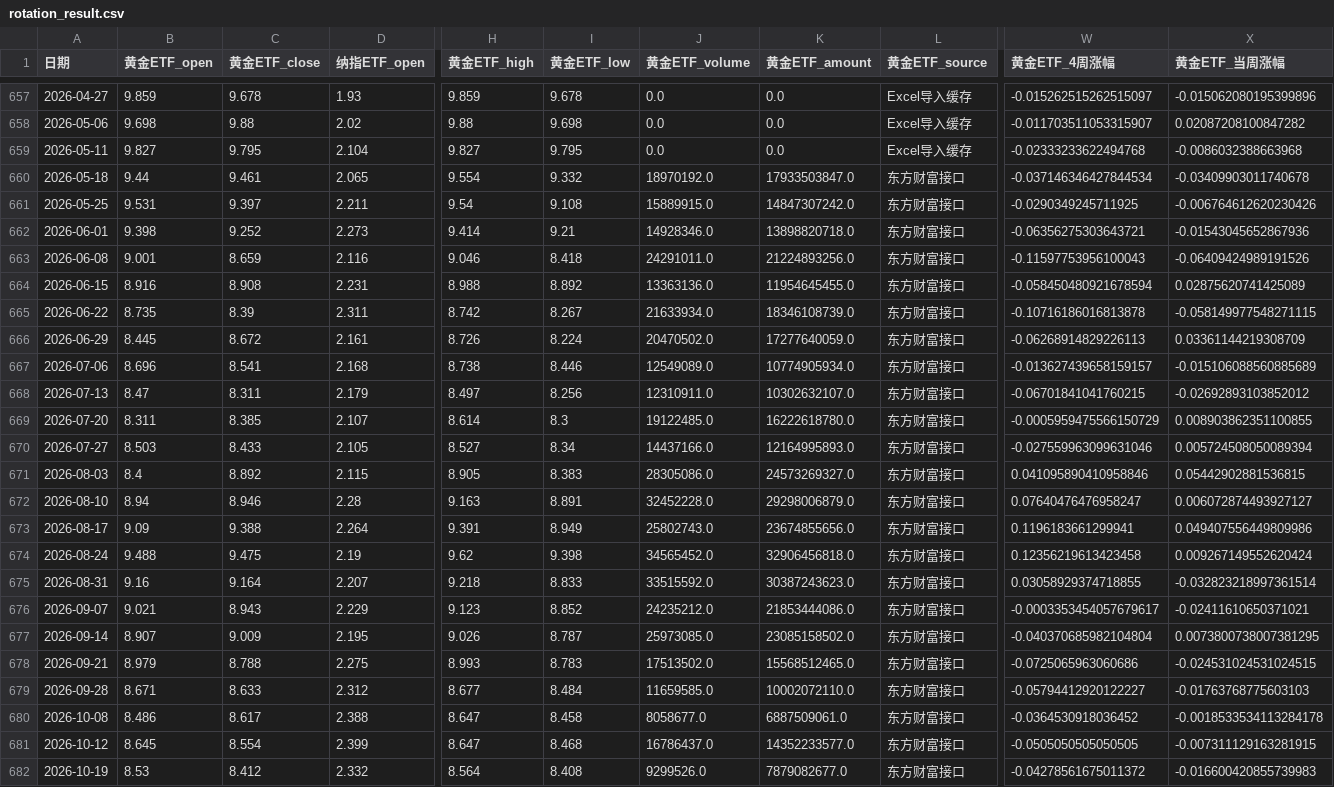
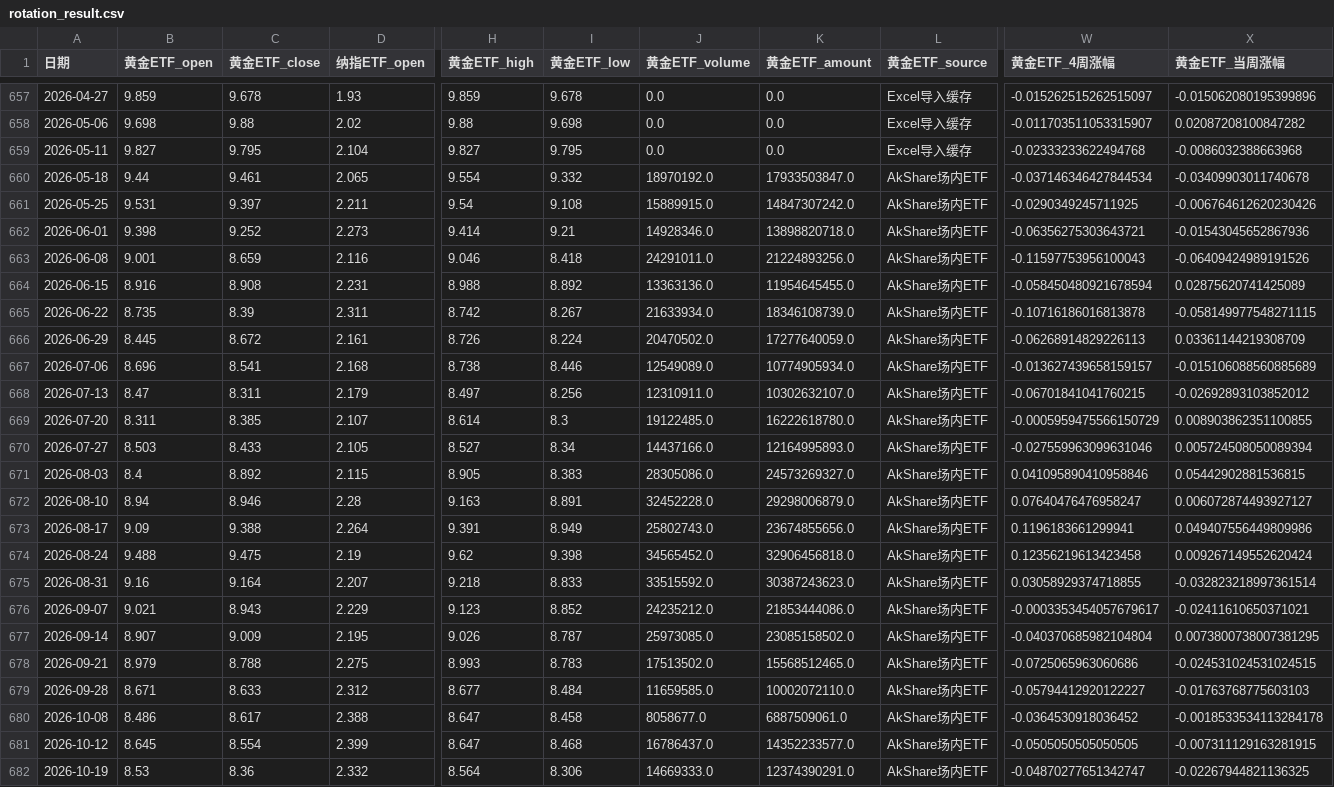
Before and after one commit to djinnwong/etf_rotation_web, a CSV file: data/rotation_result.csv, drawn as a sheet; only a part is shown, gaps mark what is left out; the diff names each change by its address in the sheet, - before the commit and + after, or states it on an @@ line.

```diff
--- a/data/rotation_result.csv
+++ b/data/rotation_result.csv
-L660:L682 (黄金ETF_source): 东方财富接口
+L660:L682 (黄金ETF_source): AkShare场内ETF
-C682 (黄金ETF_close): 8.412
+C682 (黄金ETF_close): 8.36
-I682 (黄金ETF_low): 8.408
+I682 (黄金ETF_low): 8.306
-J682 (黄金ETF_volume): 9299526.0
+J682 (黄金ETF_volume): 14669333.0
-K682 (黄金ETF_amount): 7879082677.0
+K682 (黄金ETF_amount): 12374390291.0
-W682 (黄金ETF_4周涨幅): -0.04278561675011372
+W682 (黄金ETF_4周涨幅): -0.04870277651342747
-X682 (黄金ETF_当周涨幅): -0.016600420855739983
+X682 (黄金ETF_当周涨幅): -0.02267944821136325
```
Also changed, not shown: data/data_source_status.csv, data/weekly_prices.csv, 2 other files.
